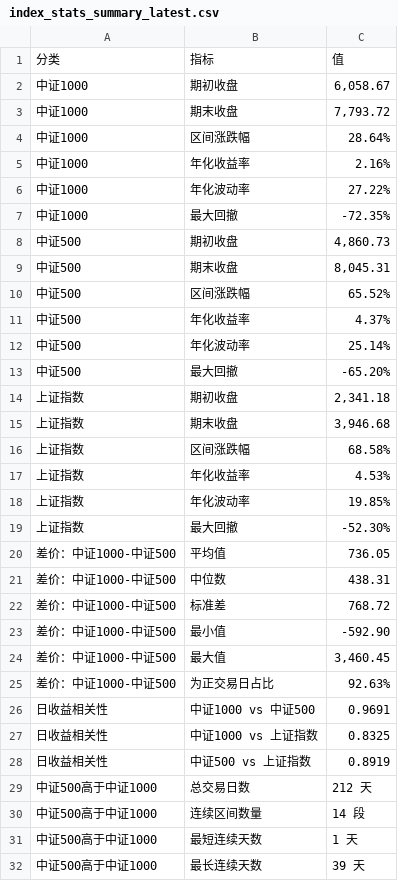
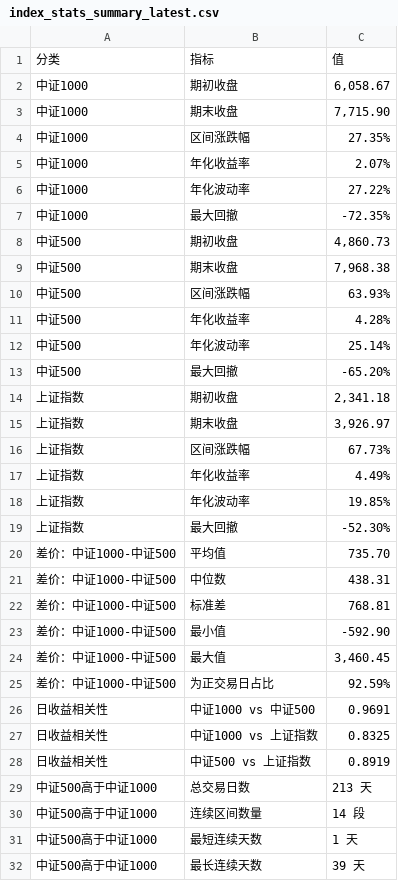
Before and after one commit to iputao-design/zz1000-500-comparison, a CSV file: index_stats_summary_latest.csv, drawn as a sheet; only a part is shown; the diff covers the shown part only.

```diff
--- a/index_stats_summary_latest.csv
+++ b/index_stats_summary_latest.csv
@@ -2,5 +2,5 @@
 中证1000,期初收盘,"6,058.67"
-中证1000,期末收盘,"7,793.72"
-中证1000,区间涨跌幅,28.64%
-中证1000,年化收益率,2.16%
+中证1000,期末收盘,"7,715.90"
+中证1000,区间涨跌幅,27.35%
+中证1000,年化收益率,2.07%
 中证1000,年化波动率,27.22%
@@ -8,5 +8,5 @@
 中证500,期初收盘,"4,860.73"
-中证500,期末收盘,"8,045.31"
-中证500,区间涨跌幅,65.52%
-中证500,年化收益率,4.37%
+中证500,期末收盘,"7,968.38"
+中证500,区间涨跌幅,63.93%
+中证500,年化收益率,4.28%
 中证500,年化波动率,25.14%
@@ -14,13 +14,13 @@
 上证指数,期初收盘,"2,341.18"
-上证指数,期末收盘,"3,946.68"
-上证指数,区间涨跌幅,68.58%
-上证指数,年化收益率,4.53%
+上证指数,期末收盘,"3,926.97"
+上证指数,区间涨跌幅,67.73%
+上证指数,年化收益率,4.49%
 上证指数,年化波动率,19.85%
 上证指数,最大回撤,-52.30%
-差价：中证1000-中证500,平均值,736.05
+差价：中证1000-中证500,平均值,735.70
 差价：中证1000-中证500,中位数,438.31
-差价：中证1000-中证500,标准差,768.72
+差价：中证1000-中证500,标准差,768.81
 差价：中证1000-中证500,最小值,-592.90
 差价：中证1000-中证500,最大值,"3,460.45"
-差价：中证1000-中证500,为正交易日占比,92.63%
+差价：中证1000-中证500,为正交易日占比,92.59%
 日收益相关性,中证1000 vs 中证500,0.9691
@@ -28,3 +28,3 @@
 日收益相关性,中证500 vs 上证指数,0.8919
-中证500高于中证1000,总交易日数,212 天
+中证500高于中证1000,总交易日数,213 天
 中证500高于中证1000,连续区间数量,14 段
```
Also changed, not shown: 6 edited cells elsewhere in this file, index_close_comparison_2014-2026.csv, index_close_comparison_latest.csv, 3 other files.
